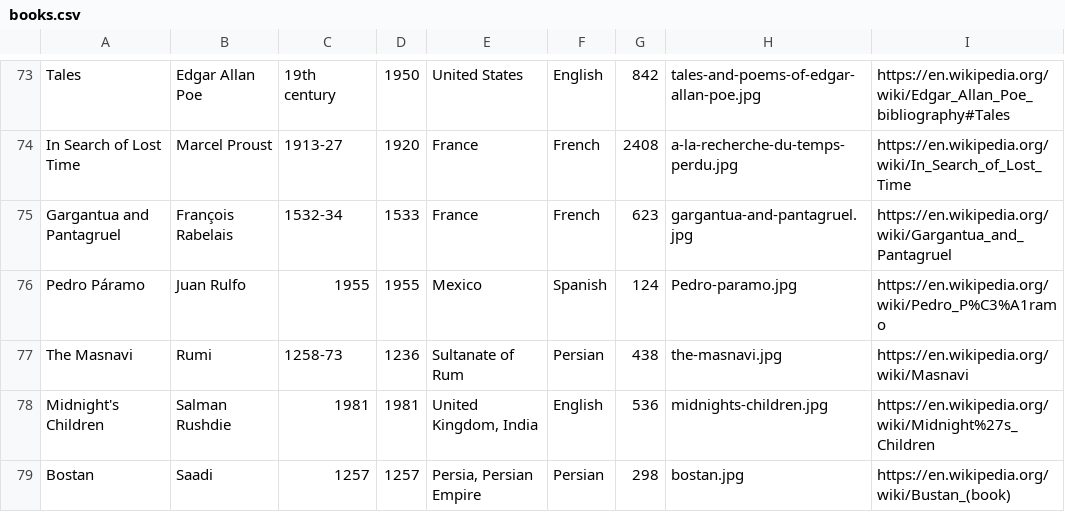
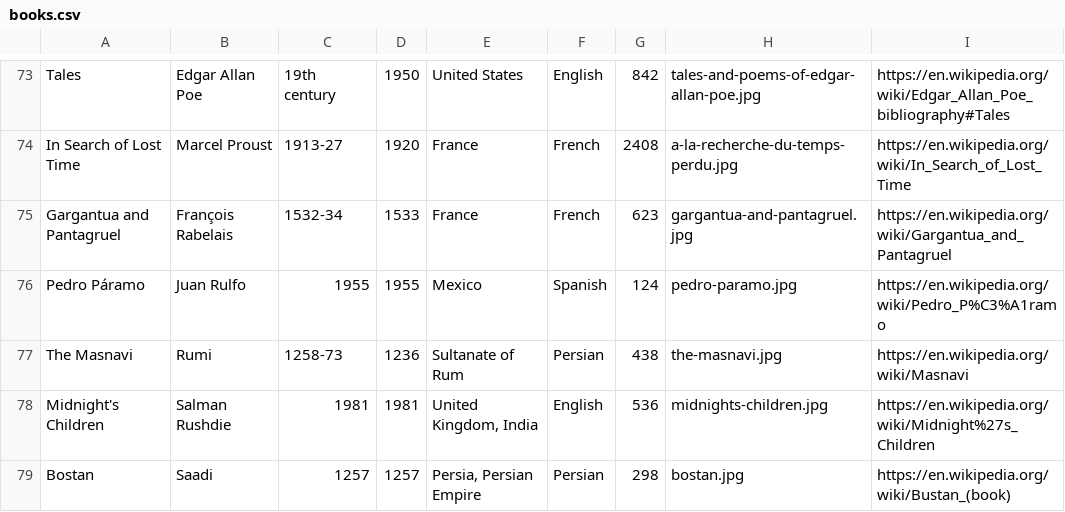
Before and after one commit to benoitvallon/100-best-books, a CSV file: books.csv, drawn as a sheet; only a part is shown, gaps mark what is left out.

Commit message:
Fixes image link for Pedro Paramo

```diff
--- a/books.csv
+++ b/books.csv
@@ -75,3 +75,3 @@ In Search of Lost Time;Marcel Proust;1913-27;1920;France;French;2408;a-la-recher
 Gargantua and Pantagruel;François Rabelais;1532-34;1533;France;French;623;gargantua-and-pantagruel.jpg;https://en.wikipedia.org/wiki/Gargantua_and_Pantagruel
-Pedro Páramo;Juan Rulfo;1955;1955;Mexico;Spanish;124;Pedro-paramo.jpg;https://en.wikipedia.org/wiki/Pedro_P%C3%A1ramo
+Pedro Páramo;Juan Rulfo;1955;1955;Mexico;Spanish;124;pedro-paramo.jpg;https://en.wikipedia.org/wiki/Pedro_P%C3%A1ramo
 The Masnavi;Rumi;1258-73;1236;Sultanate of Rum;Persian;438;the-masnavi.jpg;https://en.wikipedia.org/wiki/Masnavi
```
Also changed, not shown: 2 other files.
